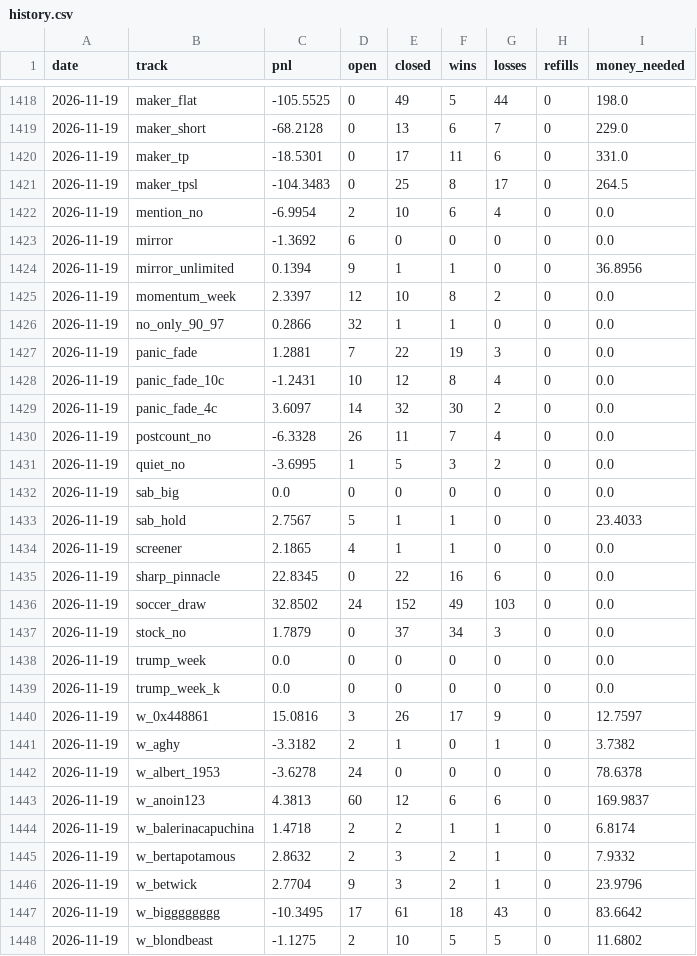
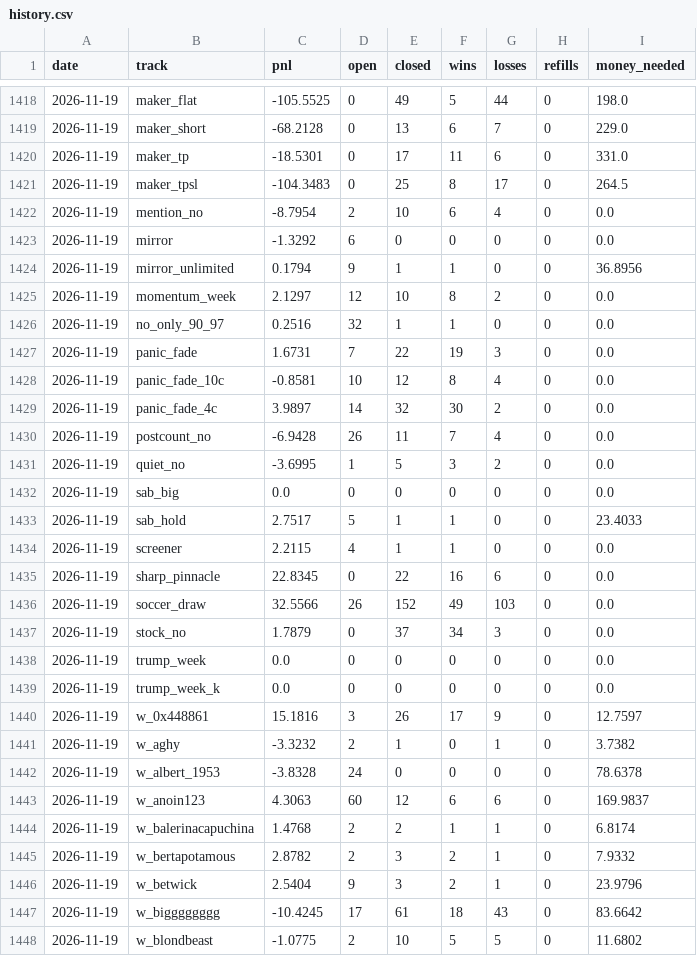
Before and after one commit to palsk1/poly-paper-bot, a CSV file: state/history.csv, drawn as a sheet; only a part is shown, gaps mark what is left out; the diff covers the shown part only.

```diff
--- a/state/history.csv
+++ b/state/history.csv
@@ -1421,17 +1421,17 @@ date,track,pnl,open,closed,wins,losses,refills,money_needed
 2026-11-19,maker_tpsl,-104.3483,0,25,8,17,0,264.5
-2026-11-19,mention_no,-6.9954,2,10,6,4,0,0.0
-2026-11-19,mirror,-1.3692,6,0,0,0,0,0.0
-2026-11-19,mirror_unlimited,0.1394,9,1,1,0,0,36.8956
-2026-11-19,momentum_week,2.3397,12,10,8,2,0,0.0
-2026-11-19,no_only_90_97,0.2866,32,1,1,0,0,0.0
-2026-11-19,panic_fade,1.2881,7,22,19,3,0,0.0
-2026-11-19,panic_fade_10c,-1.2431,10,12,8,4,0,0.0
-2026-11-19,panic_fade_4c,3.6097,14,32,30,2,0,0.0
-2026-11-19,postcount_no,-6.3328,26,11,7,4,0,0.0
+2026-11-19,mention_no,-8.7954,2,10,6,4,0,0.0
+2026-11-19,mirror,-1.3292,6,0,0,0,0,0.0
+2026-11-19,mirror_unlimited,0.1794,9,1,1,0,0,36.8956
+2026-11-19,momentum_week,2.1297,12,10,8,2,0,0.0
+2026-11-19,no_only_90_97,0.2516,32,1,1,0,0,0.0
+2026-11-19,panic_fade,1.6731,7,22,19,3,0,0.0
+2026-11-19,panic_fade_10c,-0.8581,10,12,8,4,0,0.0
+2026-11-19,panic_fade_4c,3.9897,14,32,30,2,0,0.0
+2026-11-19,postcount_no,-6.9428,26,11,7,4,0,0.0
 2026-11-19,quiet_no,-3.6995,1,5,3,2,0,0.0
 2026-11-19,sab_big,0.0,0,0,0,0,0,0.0
-2026-11-19,sab_hold,2.7567,5,1,1,0,0,23.4033
-2026-11-19,screener,2.1865,4,1,1,0,0,0.0
+2026-11-19,sab_hold,2.7517,5,1,1,0,0,23.4033
+2026-11-19,screener,2.2115,4,1,1,0,0,0.0
 2026-11-19,sharp_pinnacle,22.8345,0,22,16,6,0,0.0
-2026-11-19,soccer_draw,32.8502,24,152,49,103,0,0.0
+2026-11-19,soccer_draw,32.5566,26,152,49,103,0,0.0
 2026-11-19,stock_no,1.7879,0,37,34,3,0,0.0
@@ -1439,10 +1439,10 @@ date,track,pnl,open,closed,wins,losses,refills,money_needed
 2026-11-19,trump_week_k,0.0,0,0,0,0,0,0.0
-2026-11-19,w_0x448861,15.0816,3,26,17,9,0,12.7597
-2026-11-19,w_aghy,-3.3182,2,1,0,1,0,3.7382
-2026-11-19,w_albert_1953,-3.6278,24,0,0,0,0,78.6378
-2026-11-19,w_anoin123,4.3813,60,12,6,6,0,169.9837
-2026-11-19,w_balerinacapuchina,1.4718,2,2,1,1,0,6.8174
-2026-11-19,w_bertapotamous,2.8632,2,3,2,1,0,7.9332
-2026-11-19,w_betwick,2.7704,9,3,2,1,0,23.9796
-2026-11-19,w_bigggggggg,-10.3495,17,61,18,43,0,83.6642
-2026-11-19,w_blondbeast,-1.1275,2,10,5,5,0,11.6802
+2026-11-19,w_0x448861,15.1816,3,26,17,9,0,12.7597
+2026-11-19,w_aghy,-3.3232,2,1,0,1,0,3.7382
+2026-11-19,w_albert_1953,-3.8328,24,0,0,0,0,78.6378
+2026-11-19,w_anoin123,4.3063,60,12,6,6,0,169.9837
+2026-11-19,w_balerinacapuchina,1.4768,2,2,1,1,0,6.8174
+2026-11-19,w_bertapotamous,2.8782,2,3,2,1,0,7.9332
+2026-11-19,w_betwick,2.5404,9,3,2,1,0,23.9796
+2026-11-19,w_bigggggggg,-10.4245,17,61,18,43,0,83.6642
+2026-11-19,w_blondbeast,-1.0775,2,10,5,5,0,11.6802
```
Also changed, not shown: 87 edited cells elsewhere in this file, 10 other files.
